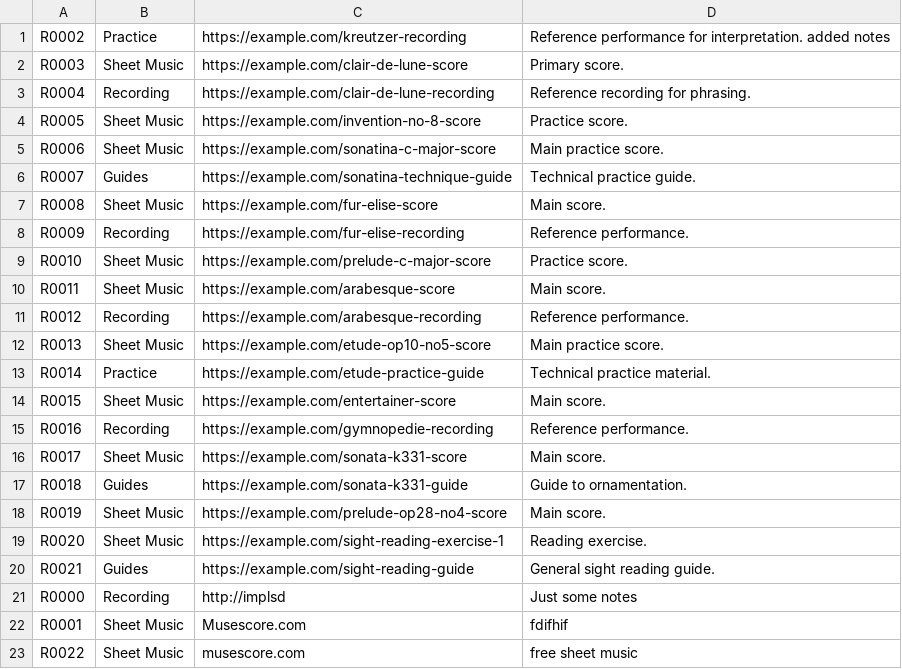
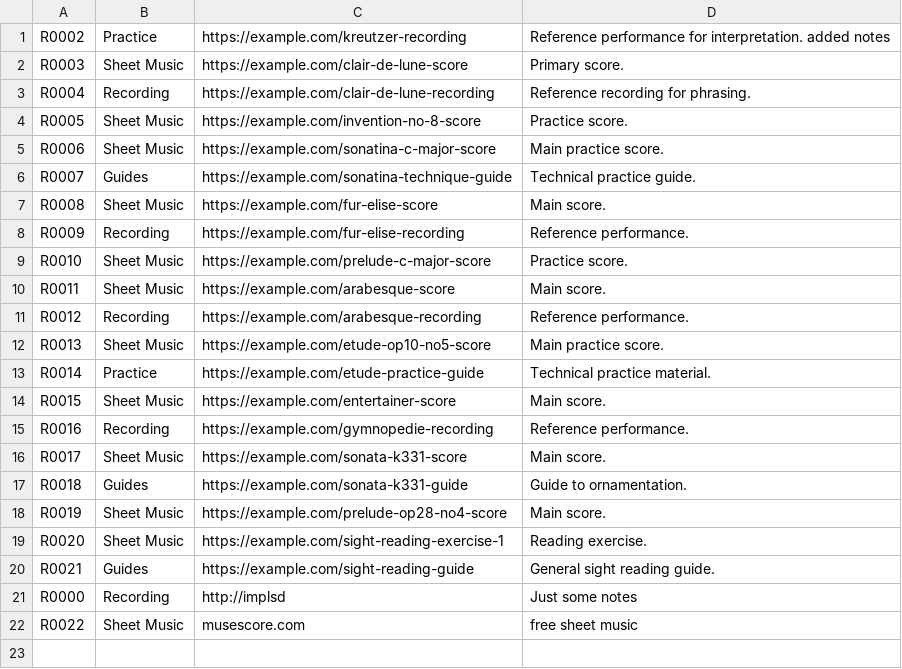
Before and after one commit to Minh-Bao-Tran/LisztedPianoTracker, a CSV file: storage-files/resource.csv, drawn as a sheet.

Commit message:
Updated Data

```diff
--- a/storage-files/resource.csv
+++ b/storage-files/resource.csv
@@ -21,3 +21,2 @@ R0021,Guides,https://example.com/sight-reading-guide,General sight reading guide
 R0000,Recording,http://implsd,Just some notes
-R0001,Sheet Music,Musescore.com,fdifhif
 R0022,Sheet Music,musescore.com,free sheet music
```
Also changed, not shown: storage-files/piece.csv, storage-files/session.csv, 1 other file.
